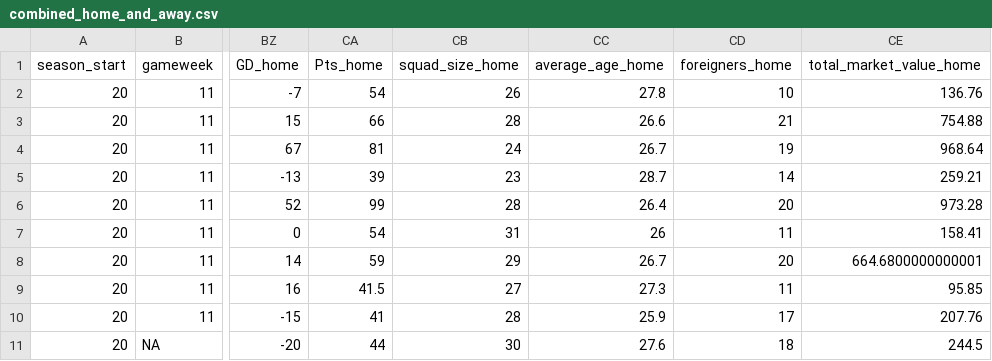
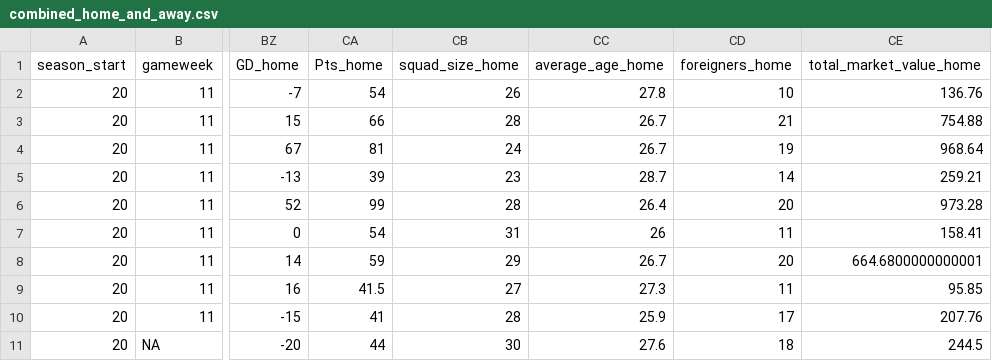
Before and after one commit to Nilafhiosagam/flexdashboard, a CSV file: combined_home_and_away.csv, drawn as a sheet; only a part is shown, gaps mark what is left out; the diff names each change by its address in the sheet, - before the commit and + after, or states it on an @@ line.

```diff
--- a/combined_home_and_away.csv
+++ b/combined_home_and_away.csv
-CC3 (average_age_home): 26.6
+CC3 (average_age_home): 26.7
```
Also changed, not shown: 2 other files.
